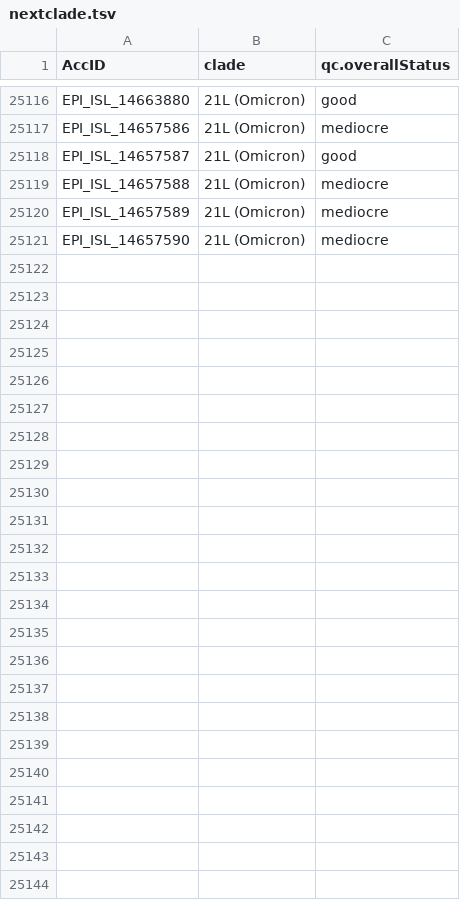
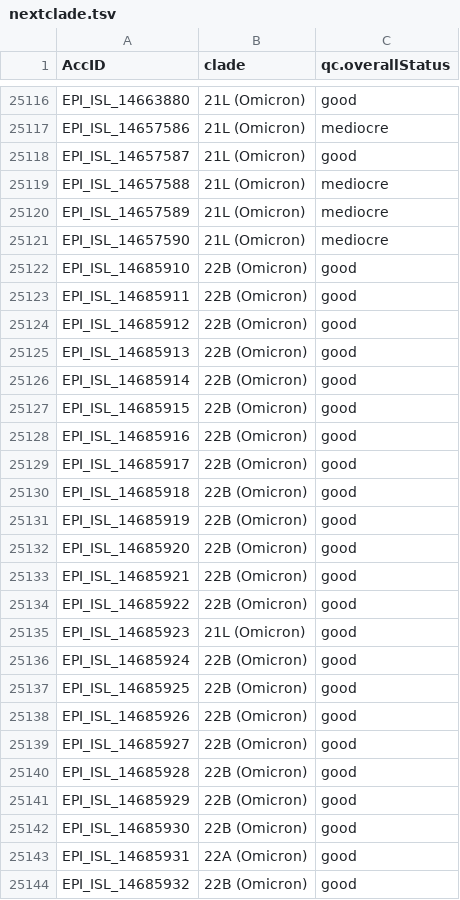
Before and after one commit to mgvi-nibm/c19-gsv, a TSV file: nextclade.tsv, drawn as a sheet; only a part is shown, gaps mark what is left out.

```diff
--- a/nextclade.tsv
+++ b/nextclade.tsv
@@ -25121 +25121,24 @@ EPI_ISL_14657589	21L (Omicron)	mediocre
 EPI_ISL_14657590	21L (Omicron)	mediocre
+EPI_ISL_14685910	22B (Omicron)	good
+EPI_ISL_14685911	22B (Omicron)	good
+EPI_ISL_14685912	22B (Omicron)	good
+EPI_ISL_14685913	22B (Omicron)	good
+EPI_ISL_14685914	22B (Omicron)	good
+EPI_ISL_14685915	22B (Omicron)	good
+EPI_ISL_14685916	22B (Omicron)	good
+EPI_ISL_14685917	22B (Omicron)	good
+EPI_ISL_14685918	22B (Omicron)	good
+EPI_ISL_14685919	22B (Omicron)	good
+EPI_ISL_14685920	22B (Omicron)	good
+EPI_ISL_14685921	22B (Omicron)	good
+EPI_ISL_14685922	22B (Omicron)	good
+EPI_ISL_14685923	21L (Omicron)	good
+EPI_ISL_14685924	22B (Omicron)	good
+EPI_ISL_14685925	22B (Omicron)	good
+EPI_ISL_14685926	22B (Omicron)	good
+EPI_ISL_14685927	22B (Omicron)	good
+EPI_ISL_14685928	22B (Omicron)	good
+EPI_ISL_14685929	22B (Omicron)	good
+EPI_ISL_14685930	22B (Omicron)	good
+EPI_ISL_14685931	22A (Omicron)	good
+EPI_ISL_14685932	22B (Omicron)	good
```
Also changed, not shown: clades.csv, gender.csv, 11 other files.
